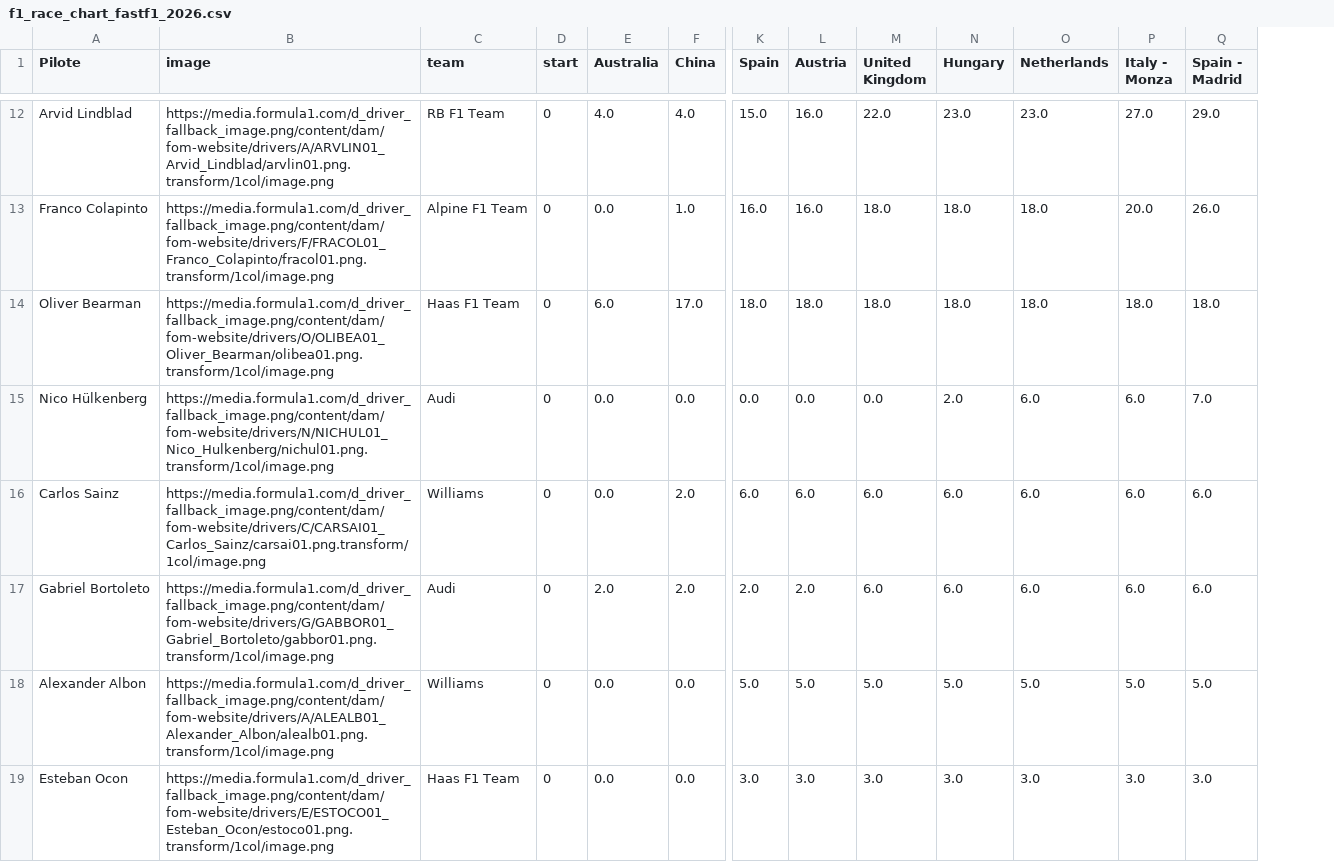
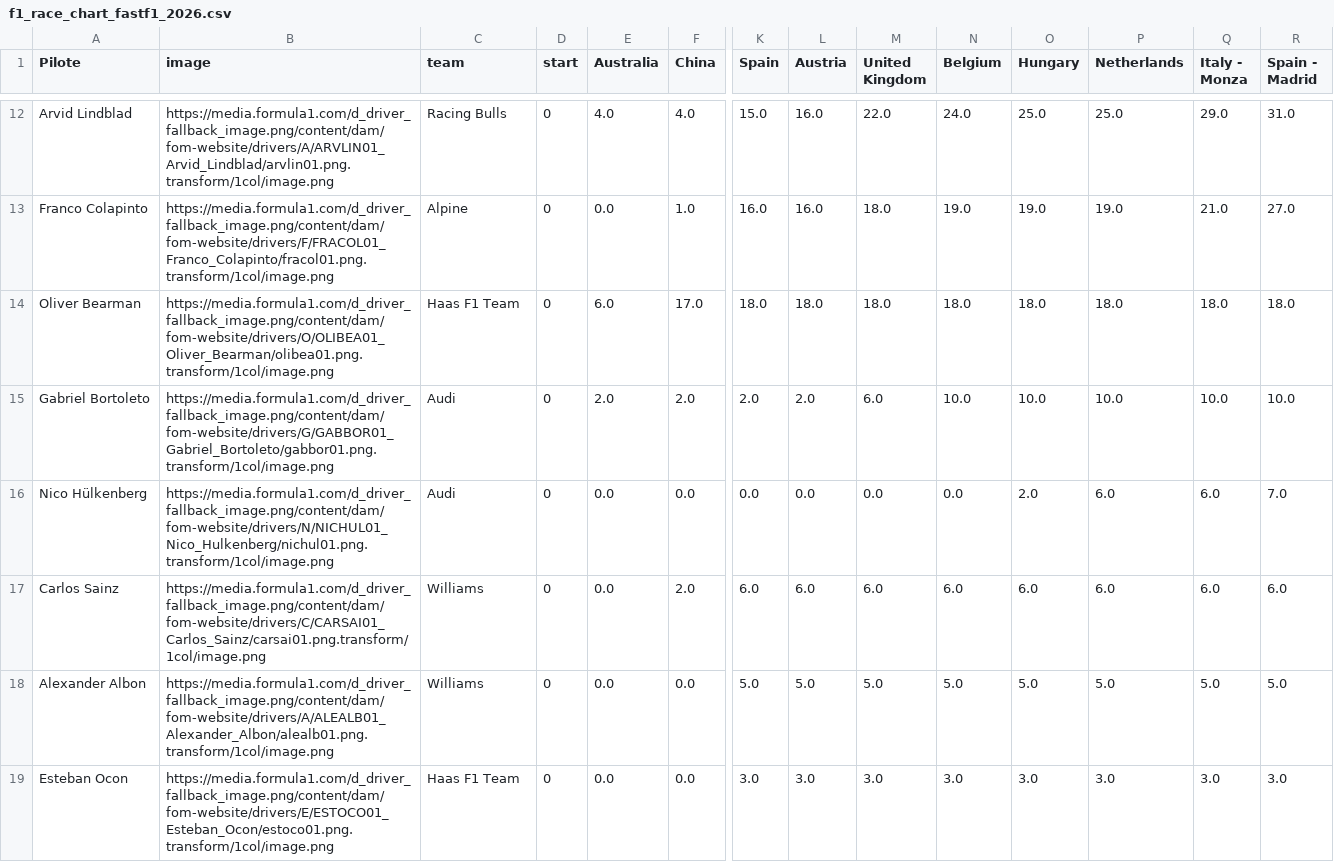
Before and after one commit to hericlibong/beautifullF1, a CSV file: docs/race_chart_builder/data/f1_race_chart_fastf1_2026.csv, drawn as a sheet; only a part is shown, gaps mark what is left out; removed rows and columns are numbered as before the commit, all else as after; rows hold the shown columns only; the diff covers the shown part only; the diff names each change by its address in the sheet, - before the commit and + after, or states it on an @@ line.

```diff
--- a/docs/race_chart_builder/data/f1_race_chart_fastf1_2026.csv
+++ b/docs/race_chart_builder/data/f1_race_chart_fastf1_2026.csv
+column N (Belgium), rows 12-14: 24.0 | 19.0 | 18.0; rows 16-19: 0.0 | 6.0 | 5.0 | 3.0
-C12 (team): RB F1 Team
+C12 (team): Racing Bulls
-O12 (Hungary): 23.0
+O12 (Hungary): 25.0
-P12 (Netherlands): 23.0
+P12 (Netherlands): 25.0
-Q12 (Italy - Monza): 27.0
+Q12 (Italy - Monza): 29.0
-R12 (Spain - Madrid): 29.0
+R12 (Spain - Madrid): 31.0
-C13 (team): Alpine F1 Team
+C13 (team): Alpine
-O13 (Hungary): 18.0
+O13 (Hungary): 19.0
-P13 (Netherlands): 18.0
+P13 (Netherlands): 19.0
-Q13 (Italy - Monza): 20.0
+Q13 (Italy - Monza): 21.0
-R13 (Spain - Madrid): 26.0
+R13 (Spain - Madrid): 27.0
+row 15: Gabriel Bortoleto | https://media.formula1.com/d_driver_fallback_image.png/content/dam/fom-website/drivers/G/GABBOR01_Gabriel_Bortoleto/gabbor01.png.transform/1col/image.png | Audi | 0 | 2.0 | 2.0 | 2.0 | 2.0 | 6.0 | 10.0 | 10.0 | 10.0 | 10.0 | 10.0
-row 17: Gabriel Bortoleto | https://media.formula1.com/d_driver_fallback_image.png/content/dam/fom-website/drivers/G/GABBOR01_Gabriel_Bortoleto/gabbor01.png.transform/1col/image.png | Audi | 0 | 2.0 | 2.0 | 2.0 | 2.0 | 6.0 | 6.0 | 6.0 | 6.0 | 6.0
```
Also changed, not shown: 1 added row, 1 removed row and 31 edited cells elsewhere in this file, docs/season_summary_heatmap/f1_2026_leaders_heatmap.csv, projects/race_chart_builder/outputs/f1_race_chart_fastf1_2026.csv, 15 other files.
